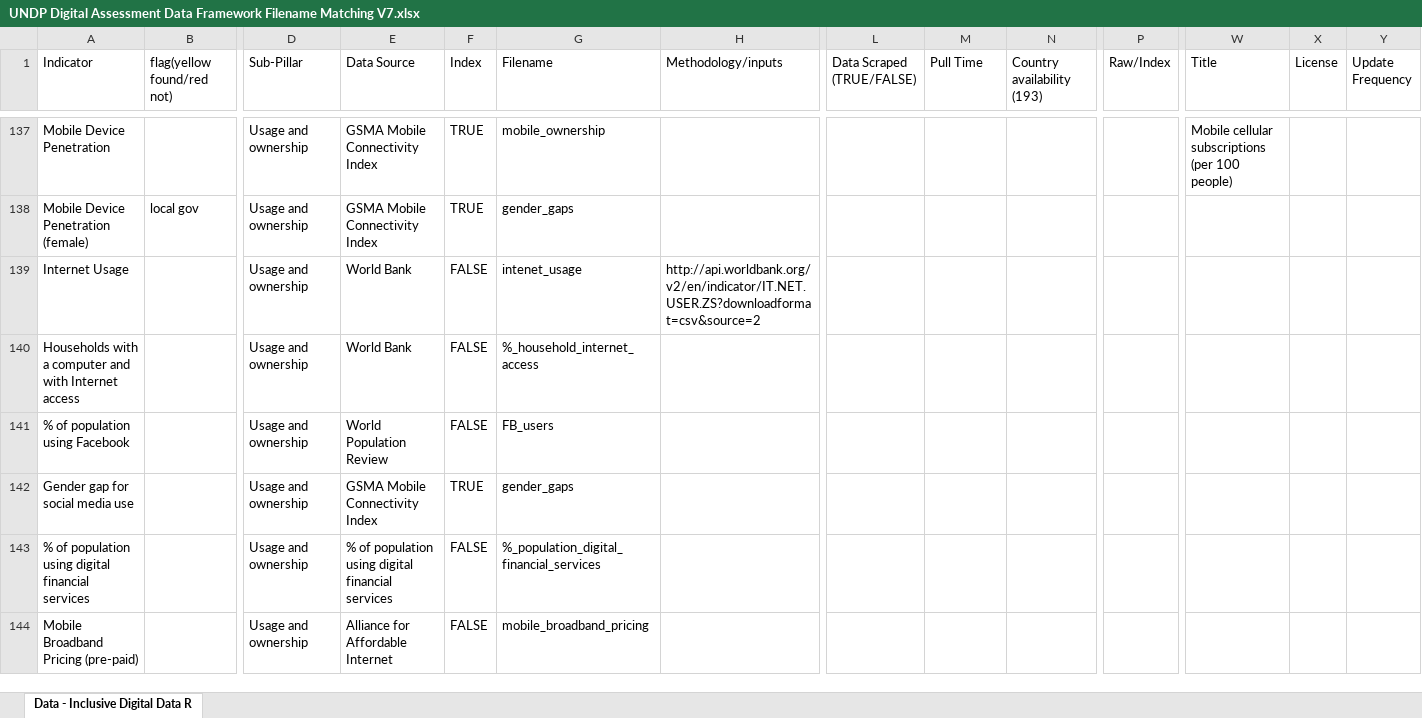
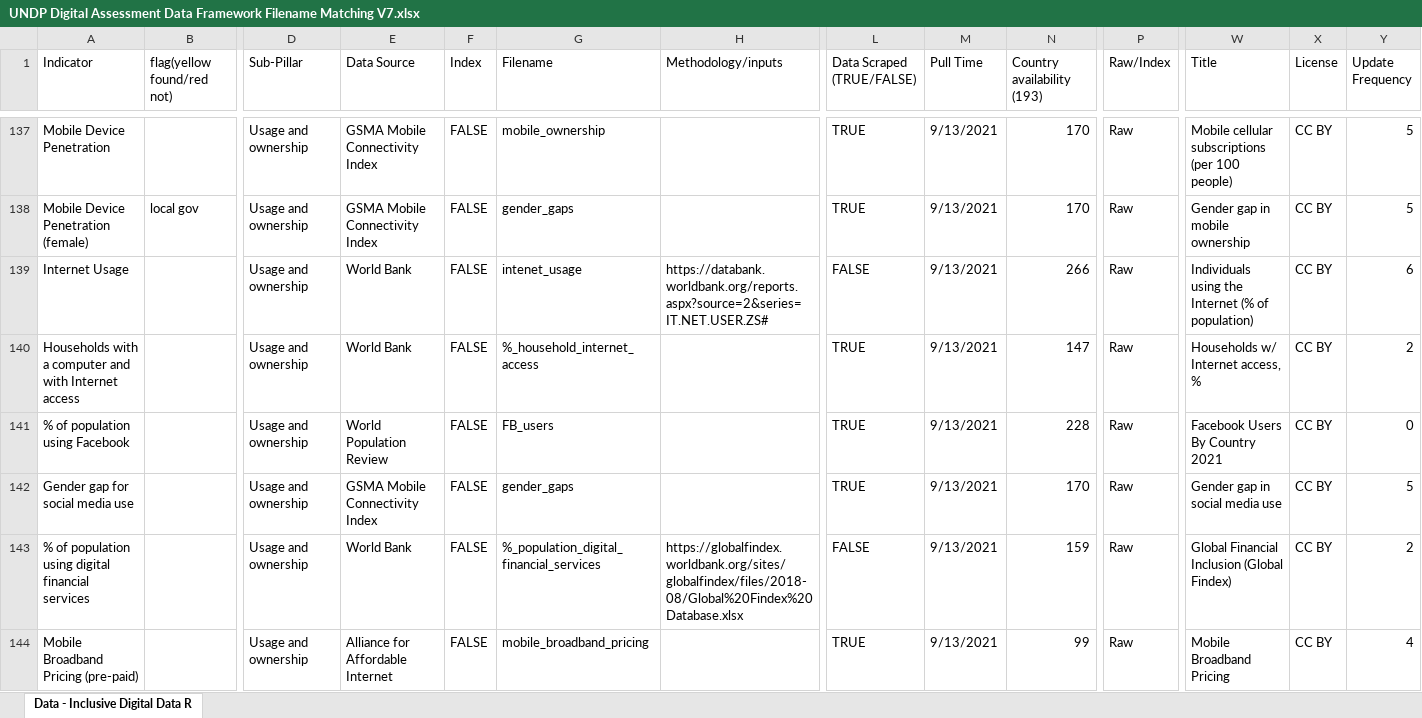
Before and after one commit to undp/digital-development-compass, an Excel workbook: UNDP Digital Assessment Data Framework Filename Matching V7.xlsx, sheet Data - Inclusive Digital Data R, drawn as a sheet; only a part is shown, gaps mark what is left out; values as stored, in another font and other column widths than the file's, no cell formats; charts and pictures not drawn; the diff covers the shown part only; the diff names each change by its address in the sheet, - before the commit and + after, or states it on an @@ line.

```diff
--- a/UNDP Digital Assessment Data Framework Filename Matching V7.xlsx (sheet Data - Inclusive Digital Data R)
+++ b/UNDP Digital Assessment Data Framework Filename Matching V7.xlsx (sheet Data - Inclusive Digital Data R)
-F137:F138 (Index): TRUE
+F137:F138 (Index): FALSE
-L137:L138 (Data Scraped (TRUE/FALSE)): (empty)
+L137:L138 (Data Scraped (TRUE/FALSE)): TRUE
-M137:M144 (Pull Time): (empty)
+M137:M144 (Pull Time): 9/13/2021
-N137:N138 (Country availability (193)): (empty)
+N137:N138 (Country availability (193)): 170
-P137:P144 (Raw/Index): (empty)
+P137:P144 (Raw/Index): Raw
-X137:X144 (License): (empty)
+X137:X144 (License): CC BY
-Y137:Y138 (Update Frequency): (empty)
+Y137:Y138 (Update Frequency): 5
-W138 (Title): (empty)
+W138 (Title): Gender gap in mobile ownership
-H139 (Methodology/inputs): http://api.worldbank.org/v2/en/indicator/IT.NET.USER.ZS?downloadformat=csv&source=2
+H139 (Methodology/inputs): https://databank.worldbank.org/reports.aspx?source=2&series=IT.NET.USER.ZS#
-L139 (Data Scraped (TRUE/FALSE)): (empty)
+L139 (Data Scraped (TRUE/FALSE)): FALSE
-N139 (Country availability (193)): (empty)
+N139 (Country availability (193)): 266
-W139 (Title): (empty)
+W139 (Title): Individuals using the Internet (% of population)
-Y139 (Update Frequency): (empty)
+Y139 (Update Frequency): 6
-L140:L142 (Data Scraped (TRUE/FALSE)): (empty)
+L140:L142 (Data Scraped (TRUE/FALSE)): TRUE
-N140 (Country availability (193)): (empty)
+N140 (Country availability (193)): 147
-W140 (Title): (empty)
+W140 (Title): Households w/ Internet access, %
-Y140 (Update Frequency): (empty)
+Y140 (Update Frequency): 2
-N141 (Country availability (193)): (empty)
+N141 (Country availability (193)): 228
-W141 (Title): (empty)
+W141 (Title): Facebook Users By Country 2021
-Y141 (Update Frequency): (empty)
+Y141 (Update Frequency): 0
-F142 (Index): TRUE
+F142 (Index): FALSE
-N142 (Country availability (193)): (empty)
+N142 (Country availability (193)): 170
-W142 (Title): (empty)
+W142 (Title): Gender gap in social media use
-Y142 (Update Frequency): (empty)
+Y142 (Update Frequency): 5
-E143 (Data Source): % of population using digital financial services
+E143 (Data Source): World Bank
-H143 (Methodology/inputs): (empty)
+H143 (Methodology/inputs): https://globalfindex.worldbank.org/sites/globalfindex/files/2018-08/Global%20Findex%20Database.xlsx
-L143 (Data Scraped (TRUE/FALSE)): (empty)
+L143 (Data Scraped (TRUE/FALSE)): FALSE
-N143 (Country availability (193)): (empty)
+N143 (Country availability (193)): 159
-W143 (Title): (empty)
+W143 (Title): Global Financial Inclusion (Global Findex)
-Y143 (Update Frequency): (empty)
+Y143 (Update Frequency): 2
-L144 (Data Scraped (TRUE/FALSE)): (empty)
+L144 (Data Scraped (TRUE/FALSE)): TRUE
-N144 (Country availability (193)): (empty)
+N144 (Country availability (193)): 99
-W144 (Title): (empty)
+W144 (Title): Mobile Broadband Pricing
-Y144 (Update Frequency): (empty)
+Y144 (Update Frequency): 4
```
Also changed, not shown: 249 edited cells and merged cells elsewhere in this sheet, cell formats, 1 other file.
